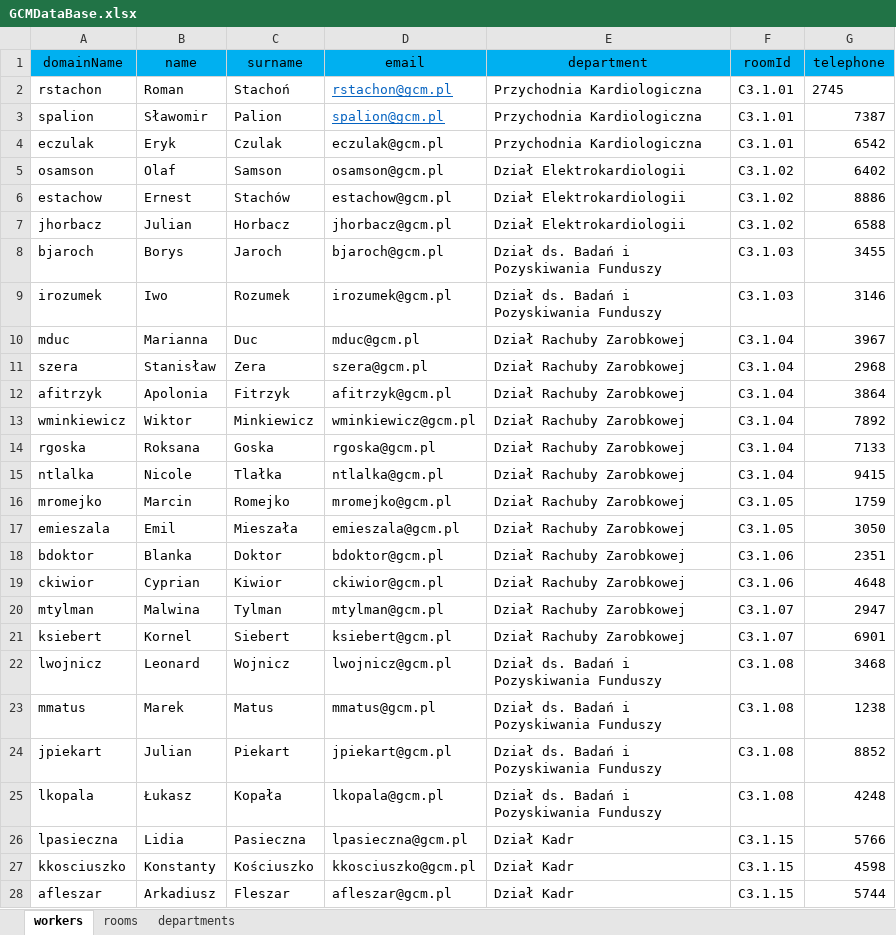
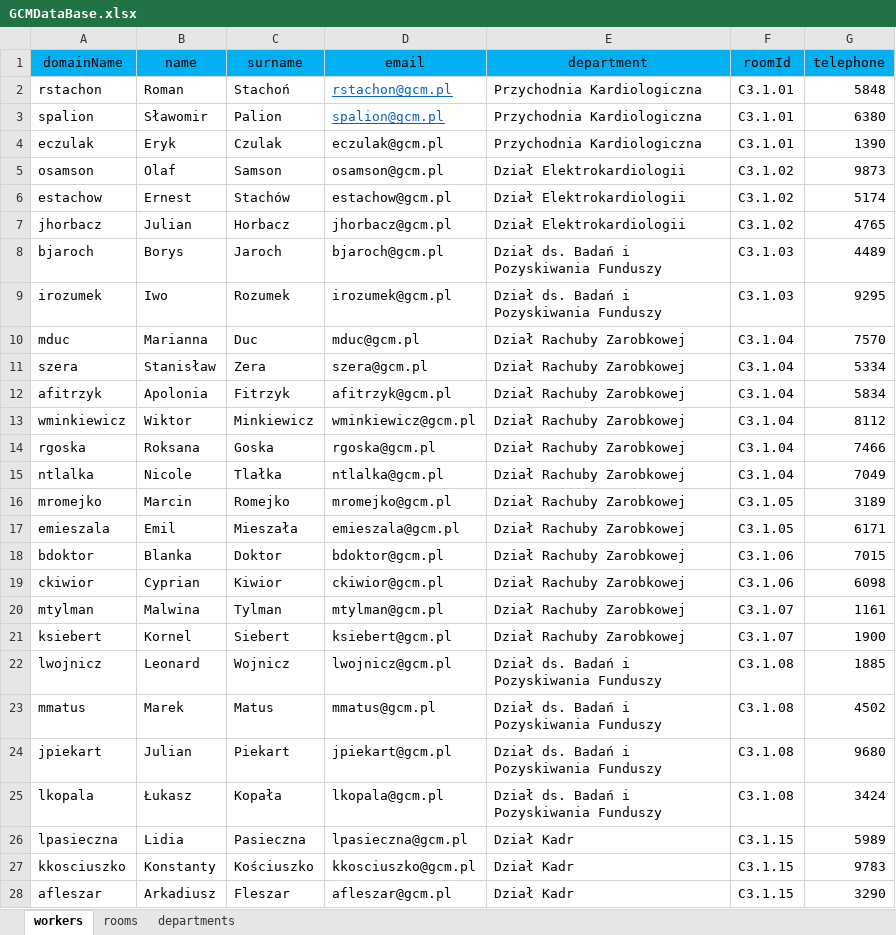
Before and after one commit to szymakowski/GCMHospitalRoomRecord, an Excel workbook: GCMDataBase.xlsx, sheet workers, drawn as a sheet; only a part is shown; values as stored, in another font and other column widths than the file's, no borders; the diff covers the shown part only; the diff names each change by its address in the sheet, - before the commit and + after, or states it on an @@ line.

```diff
--- a/GCMDataBase.xlsx (sheet workers)
+++ b/GCMDataBase.xlsx (sheet workers)
-G2 (telephone): 2745
+G2 (telephone): 5848
-G3 (telephone): 7387
+G3 (telephone): 6380
-G4 (telephone): 6542
+G4 (telephone): 1390
-G5 (telephone): 6402
+G5 (telephone): 9873
-G6 (telephone): 8886
+G6 (telephone): 5174
-G7 (telephone): 6588
+G7 (telephone): 4765
-G8 (telephone): 3455
+G8 (telephone): 4489
-G9 (telephone): 3146
+G9 (telephone): 9295
-G10 (telephone): 3967
+G10 (telephone): 7570
-G11 (telephone): 2968
+G11 (telephone): 5334
-G12 (telephone): 3864
+G12 (telephone): 5834
-G13 (telephone): 7892
+G13 (telephone): 8112
-G14 (telephone): 7133
+G14 (telephone): 7466
-G15 (telephone): 9415
+G15 (telephone): 7049
-G16 (telephone): 1759
+G16 (telephone): 3189
-G17 (telephone): 3050
+G17 (telephone): 6171
-G18 (telephone): 2351
+G18 (telephone): 7015
-G19 (telephone): 4648
+G19 (telephone): 6098
-G20 (telephone): 2947
+G20 (telephone): 1161
-G21 (telephone): 6901
+G21 (telephone): 1900
-G22 (telephone): 3468
+G22 (telephone): 1885
-G23 (telephone): 1238
+G23 (telephone): 4502
-G24 (telephone): 8852
+G24 (telephone): 9680
-G25 (telephone): 4248
+G25 (telephone): 3424
-G26 (telephone): 5766
+G26 (telephone): 5989
-G27 (telephone): 4598
+G27 (telephone): 9783
-G28 (telephone): 5744
+G28 (telephone): 3290
```
Also changed, not shown: 101 added rows and 197 edited cells elsewhere in this sheet, sheet rooms, 2 other files.
